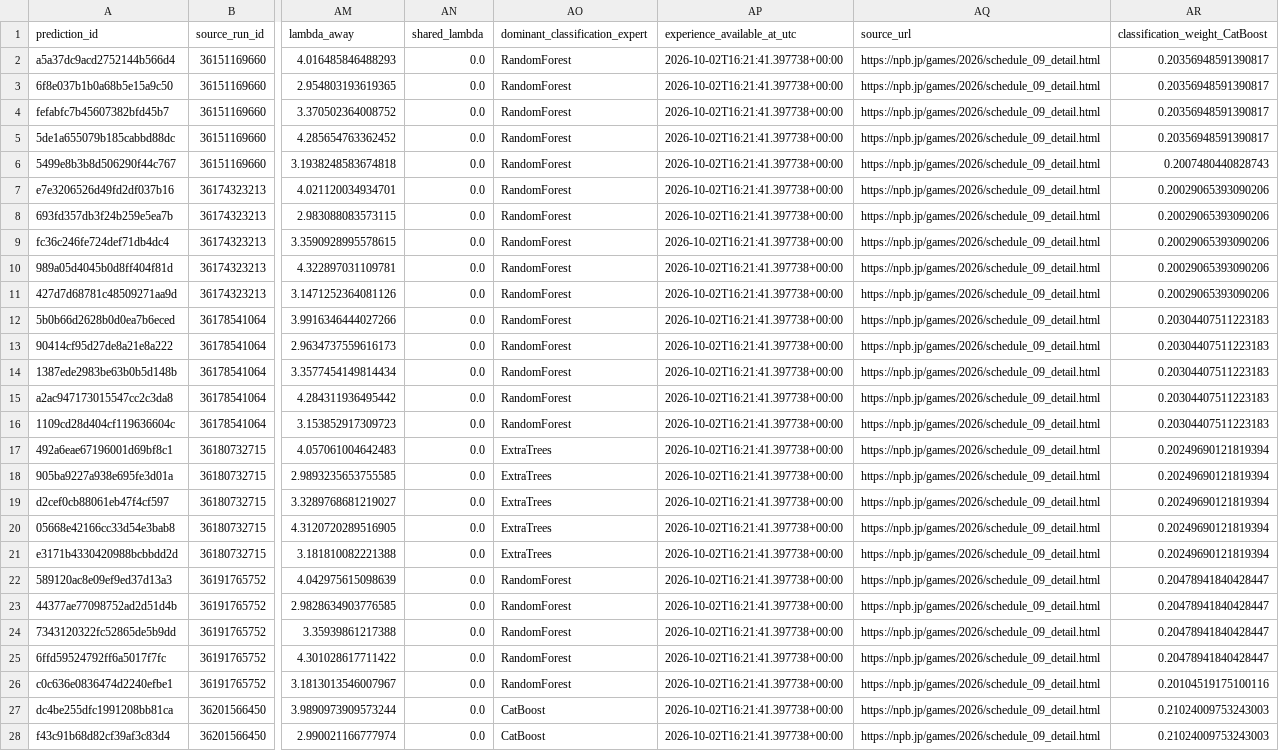
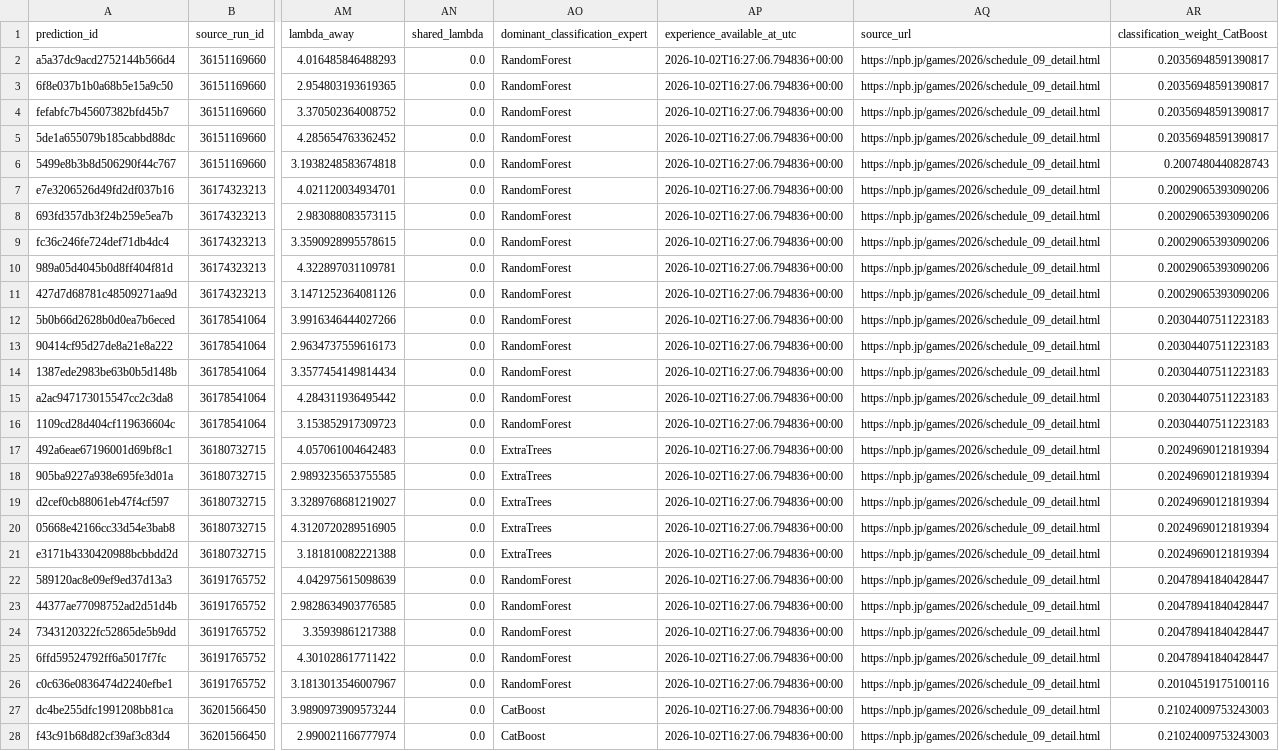
Before and after one commit to sasasotaro1202-star/Baseball-Prediction-System, a CSV file: data/experience/snapshot_experience_ledger.csv, drawn as a sheet; only a part is shown, gaps mark what is left out; the diff covers the shown part only; the diff names each change by its address in the sheet, - before the commit and + after, or states it on an @@ line.

```diff
--- a/data/experience/snapshot_experience_ledger.csv
+++ b/data/experience/snapshot_experience_ledger.csv
-AP2:AP28 (experience_available_at_utc): 2026-10-02T16:21:41.397738+00:00
+AP2:AP28 (experience_available_at_utc): 2026-10-02T16:27:06.794836+00:00
```
Also changed, not shown: 76 edited cells elsewhere in this file, data/experience/experience_ledger.csv, 6 other files.
